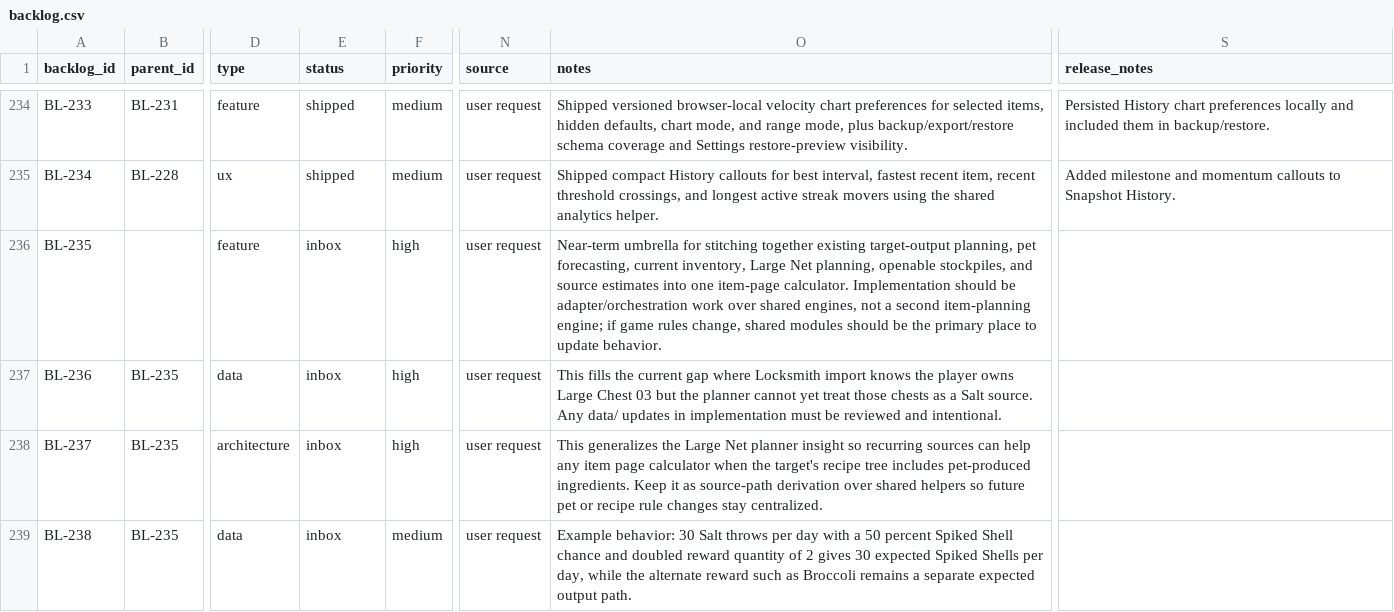
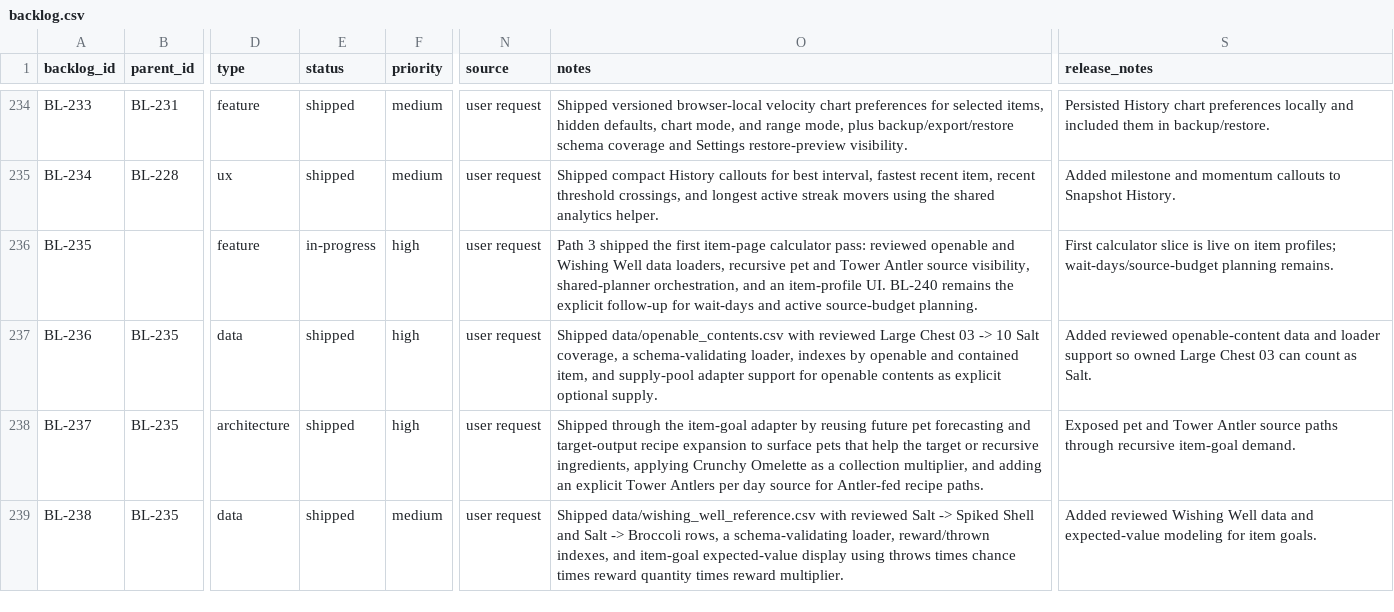
Before and after one commit to missvin/farmrpg-tools, a CSV file: planning/backlog.csv, drawn as a sheet; only a part is shown, gaps mark what is left out; the diff covers the shown part only; the diff names each change by its address in the sheet, - before the commit and + after, or states it on an @@ line.

Commit message:
feat(v2.2): add item goal calculator

```diff
--- a/planning/backlog.csv
+++ b/planning/backlog.csv
-E236 (status): inbox
+E236 (status): in-progress
-O236 (notes): Near-term umbrella for stitching together existing target-output planning, pet forecasting, current inventory, Large Net planning, openable stockpiles, and source estimates into one item-page calculator. Implementation should be adapter/orchestration work over shared engines, not a second item-planning engine; if game rules change, shared modules should be the primary place to update behavior.
+O236 (notes): Path 3 shipped the first item-page calculator pass: reviewed openable and Wishing Well data loaders, recursive pet and Tower Antler source visibility, shared-planner orchestration, and an item-profile UI. BL-240 remains the explicit follow-up for wait-days and active source-budget planning.
-S236 (release_notes): (empty)
+S236 (release_notes): First calculator slice is live on item profiles; wait-days/source-budget planning remains.
-E237:E239 (status): inbox
+E237:E239 (status): shipped
-O237 (notes): This fills the current gap where Locksmith import knows the player owns Large Chest 03 but the planner cannot yet treat those chests as a Salt source. Any data/ updates in implementation must be reviewed and intentional.
+O237 (notes): Shipped data/openable_contents.csv with reviewed Large Chest 03 -> 10 Salt coverage, a schema-validating loader, indexes by openable and contained item, and supply-pool adapter support for openable contents as explicit optional supply.
-S237 (release_notes): (empty)
+S237 (release_notes): Added reviewed openable-content data and loader support so owned Large Chest 03 can count as Salt.
-O238 (notes): This generalizes the Large Net planner insight so recurring sources can help any item page calculator when the target's recipe tree includes pet-produced ingredients. Keep it as source-path derivation over shared helpers so future pet or recipe rule changes stay centralized.
+O238 (notes): Shipped through the item-goal adapter by reusing future pet forecasting and target-output recipe expansion to surface pets that help the target or recursive ingredients, applying Crunchy Omelette as a collection multiplier, and adding an explicit Tower Antlers per day source for Antler-fed recipe paths.
-S238 (release_notes): (empty)
+S238 (release_notes): Exposed pet and Tower Antler source paths through recursive item-goal demand.
-O239 (notes): Example behavior: 30 Salt throws per day with a 50 percent Spiked Shell chance and doubled reward quantity of 2 gives 30 expected Spiked Shells per day, while the alternate reward such as Broccoli remains a separate expected output path.
+O239 (notes): Shipped data/wishing_well_reference.csv with reviewed Salt -> Spiked Shell and Salt -> Broccoli rows, a schema-validating loader, reward/thrown indexes, and item-goal expected-value display using throws times chance times reward quantity times reward multiplier.
-S239 (release_notes): (empty)
+S239 (release_notes): Added reviewed Wishing Well data and expected-value modeling for item goals.
```
Also changed, not shown: 9 edited cells elsewhere in this file, 14 other files.
